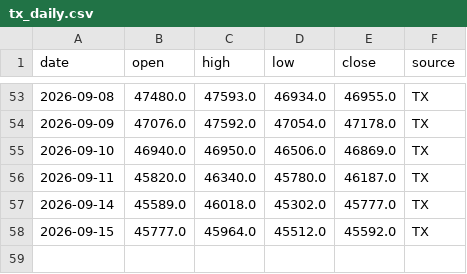
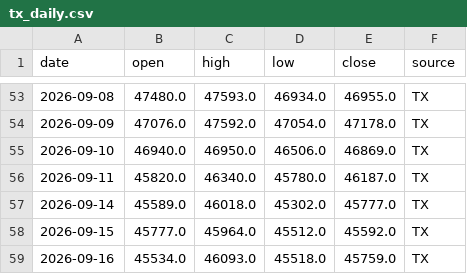
Before and after one commit to thomas500-wu/thomas_tx-daily-report, a CSV file: data/tx_daily.csv, drawn as a sheet; only a part is shown, gaps mark what is left out; the diff names each change by its address in the sheet, - before the commit and + after, or states it on an @@ line.

```diff
--- a/data/tx_daily.csv
+++ b/data/tx_daily.csv
+row 59: 2026-09-16 | 45534.0 | 46093.0 | 45518.0 | 45759.0 | TX
```
Also changed, not shown: 2 other files.
